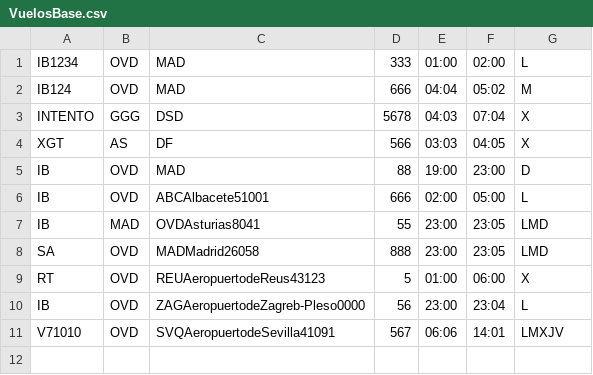
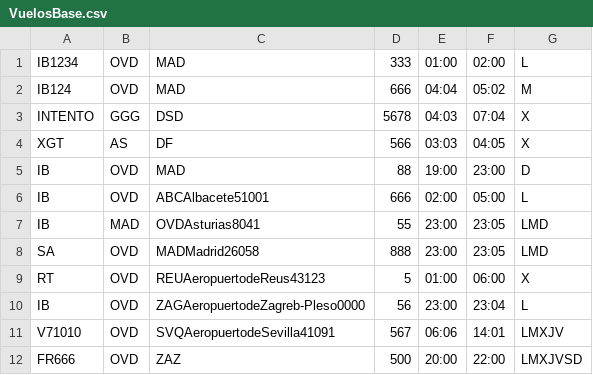
Before and after one commit to lauravoces/Aeropuerto_Laura, a CSV file: src/main/resources/VuelosBase.csv, drawn as a sheet; the diff names each change by its address in the sheet, - before the commit and + after, or states it on an @@ line.

```diff
--- a/src/main/resources/VuelosBase.csv
+++ b/src/main/resources/VuelosBase.csv
+row 12: FR666 | OVD | ZAZ | 500 | 20:00 | 22:00 | LMXJVSD
```
Also changed, not shown: src/main/resources/VuelosDiarios.csv, 15 other files.
